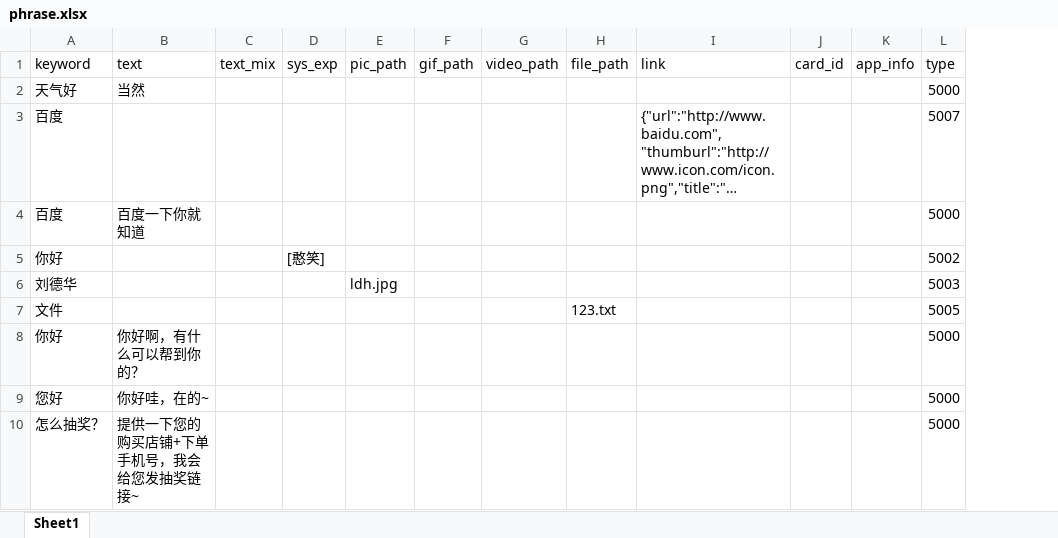
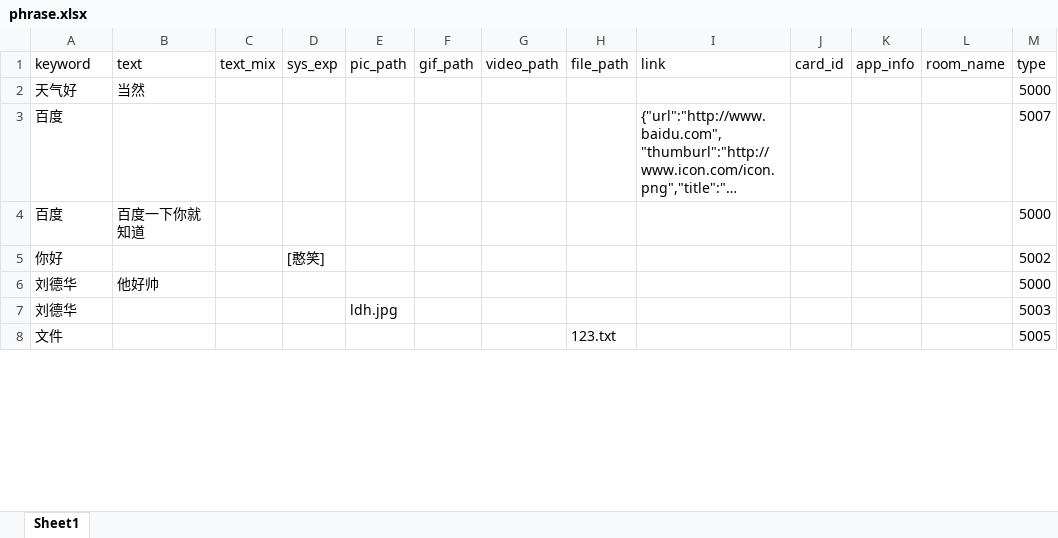
Before and after one commit to ZyMousai/wechat-script, an Excel workbook: tools/auto_recv/phrase/phrase.xlsx, sheet Sheet1, drawn as a sheet; only a part is shown; long unchanged cells end in …; values as stored, in another font and other column widths than the file's, no borders; removed rows and columns are numbered as before the commit, all else as after; the diff covers the shown part only; the diff names each change by its address in the sheet, - before the commit and + after, or states it on an @@ line.

```diff
--- a/tools/auto_recv/phrase/phrase.xlsx (sheet Sheet1)
+++ b/tools/auto_recv/phrase/phrase.xlsx (sheet Sheet1)
+column L (room_name), empty
+row 6: 刘德华 | 他好帅 |  |  |  |  |  |  |  |  |  |  | 5000
-row 8: 你好 | 你好啊，有什么可以帮到你的？ |  |  |  |  |  |  |  |  |  | 5000
-row 9: 您好 | 你好哇，在的~ |  |  |  |  |  |  |  |  |  | 5000
-row 10: 怎么抽奖？ | 提供一下您的购买店铺+下单手机号，我会给您发抽奖链接~ |  |  |  |  |  |  |  |  |  | 5000
```
Also changed, not shown: 1 added row and 173 removed rows elsewhere in this sheet, tools/auto_recv/phrase/base_phrase.xlsx, 8 other files.
